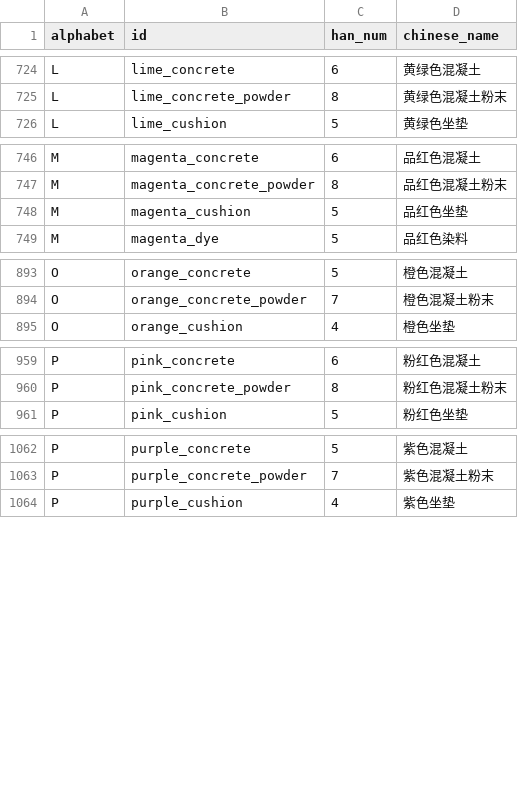
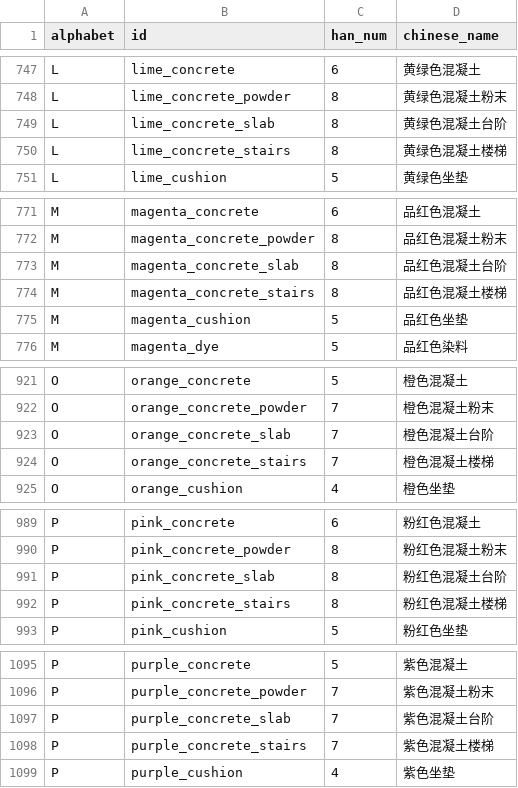
Before and after one commit to teddyxlandlee/NeoSpeedZero, a CSV file: metafiles/26.3/items.csv, drawn as a sheet; only a part is shown, gaps mark what is left out; the diff covers the shown part only; the diff names each change by its address in the sheet, - before the commit and + after, or states it on an @@ line.

```diff
--- a/metafiles/26.3/items.csv
+++ b/metafiles/26.3/items.csv
+row 749: L | lime_concrete_slab | 8 | 黄绿色混凝土台阶
+row 750: L | lime_concrete_stairs | 8 | 黄绿色混凝土楼梯
+row 773: M | magenta_concrete_slab | 8 | 品红色混凝土台阶
+row 774: M | magenta_concrete_stairs | 8 | 品红色混凝土楼梯
+row 923: O | orange_concrete_slab | 7 | 橙色混凝土台阶
+row 924: O | orange_concrete_stairs | 7 | 橙色混凝土楼梯
+row 991: P | pink_concrete_slab | 8 | 粉红色混凝土台阶
+row 992: P | pink_concrete_stairs | 8 | 粉红色混凝土楼梯
+row 1097: P | purple_concrete_slab | 7 | 紫色混凝土台阶
+row 1098: P | purple_concrete_stairs | 7 | 紫色混凝土楼梯
```
Also changed, not shown: 38 added rows elsewhere in this file, metafiles/26.3/raw.csv.
